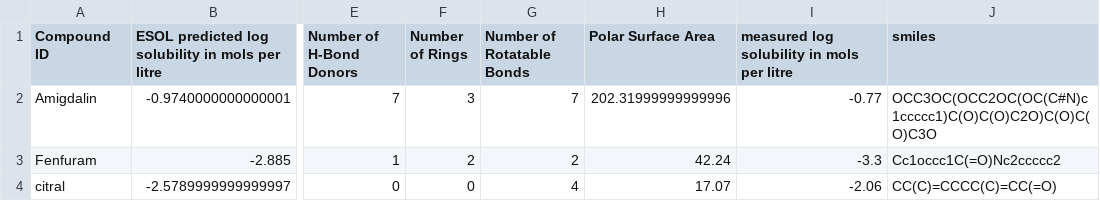
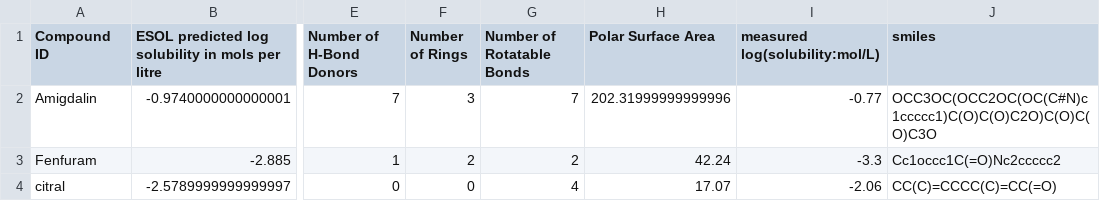
Before and after one commit to dzylol/graduation-project, a CSV file: dataset/MolGraph-xLSTM/delaney.csv, drawn as a sheet; only a part is shown, gaps mark what is left out; the diff names each change by its address in the sheet, - before the commit and + after, or states it on an @@ line.

Commit message:
fix: rename ESOL label column to match DATASET_CONFIG

```diff
--- a/dataset/MolGraph-xLSTM/delaney.csv
+++ b/dataset/MolGraph-xLSTM/delaney.csv
-I1: measured log solubility in mols per litre
+I1: measured log(solubility:mol/L)
```
